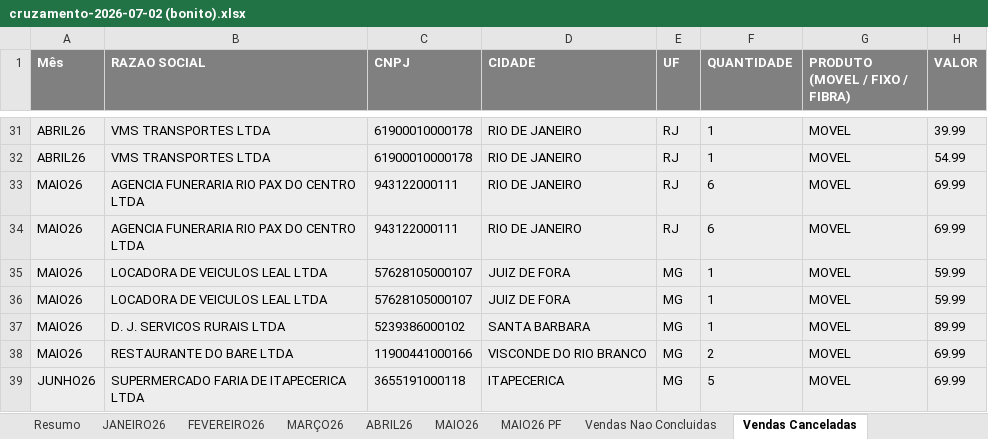
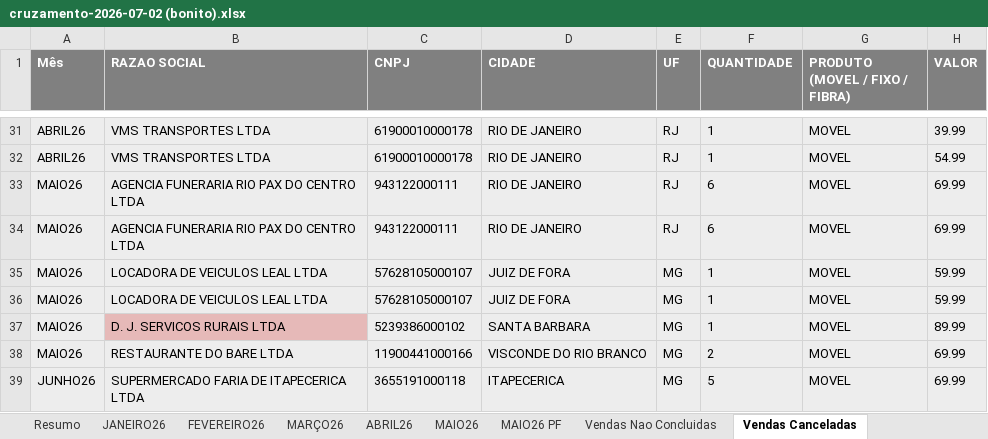
Before and after one commit to arlisson/pos-venda, an Excel workbook: planilhasParaCruzamento/cruzamento-2026-07-02 (bonito).xlsx, sheet Vendas Canceladas, drawn as a sheet; only a part is shown, gaps mark what is left out; values as stored, in another font and other column widths than the file's, no borders; the diff names each change by its address in the sheet, - before the commit and + after, or states it on an @@ line.

```diff
--- a/planilhasParaCruzamento/cruzamento-2026-07-02 (bonito).xlsx (sheet Vendas Canceladas)
+++ b/planilhasParaCruzamento/cruzamento-2026-07-02 (bonito).xlsx (sheet Vendas Canceladas)
-B37 fill: #EDEDED
+B37 fill: #E6B9B8
```
Also changed, not shown: sheet Vendas Nao Concluidas, planilhasParaCruzamento/VENDAS BASARI GLOBAL ATE 23-06.xlsx, 8 other files.
